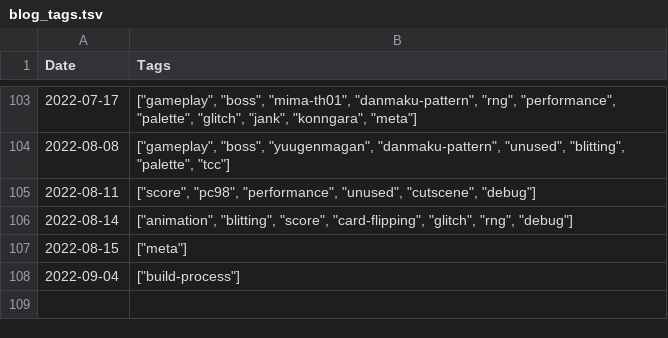
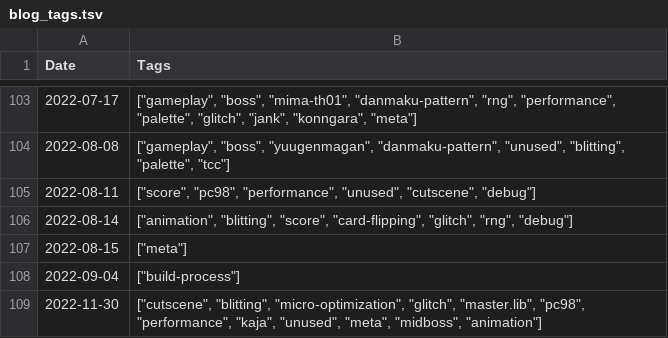
Before and after one commit to nmlgc/rec98.nmlgc.net, a TSV file: db/blog_tags.tsv, drawn as a sheet; only a part is shown, gaps mark what is left out.

```diff
--- a/db/blog_tags.tsv
+++ b/db/blog_tags.tsv
@@ -108 +108,2 @@ Date	Tags
 2022-09-04	["build-process"]
+2022-11-30	["cutscene", "blitting", "micro-optimization", "glitch", "master.lib", "pc98", "performance", "kaja", "unused", "meta", "midboss", "animation"]
```
Also changed, not shown: db/pushes.tsv, 15 other files.
